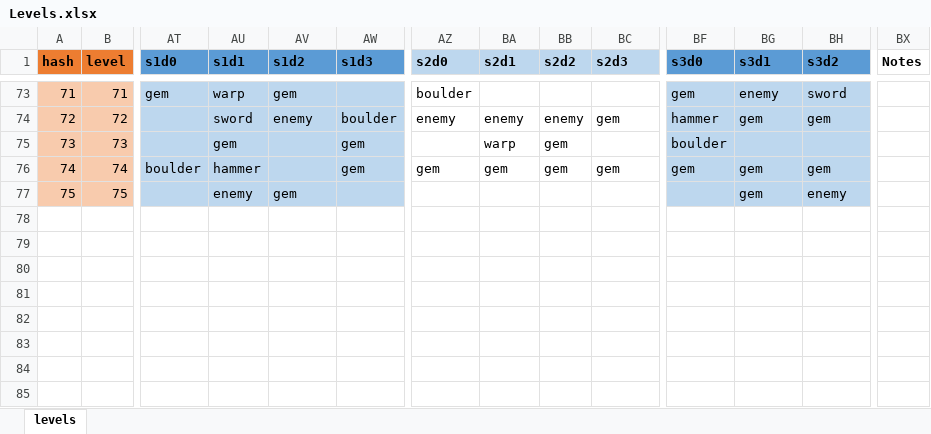
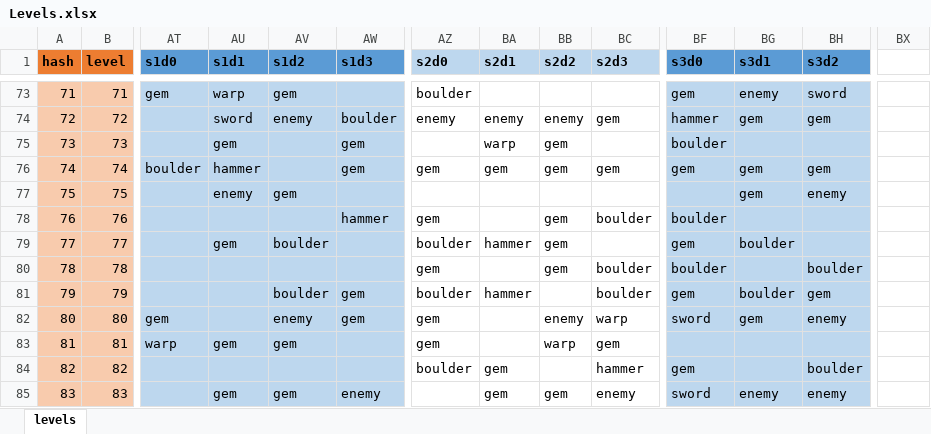
Before and after one commit to emchar1/PUZLBoy, an Excel workbook: JSON/Levels.xlsx, sheet levels, drawn as a sheet; only a part is shown, gaps mark what is left out; values as stored, in another font and other column widths than the file's, no borders; rows hold the shown columns only; the diff names each change by its address in the sheet, - before the commit and + after, or states it on an @@ line.

```diff
--- a/JSON/Levels.xlsx (sheet levels)
+++ b/JSON/Levels.xlsx (sheet levels)
-BX1: Notes
+BX1: (empty)
+row 78: 76 | 76 |  |  |  | hammer | gem |  | gem | boulder | boulder
+row 79: 77 | 77 |  | gem | boulder |  | boulder | hammer | gem |  | gem | boulder
+row 80: 78 | 78 |  |  |  |  | gem |  | gem | boulder | boulder |  | boulder
+row 81: 79 | 79 |  |  | boulder | gem | boulder | hammer |  | boulder | gem | boulder | gem
+row 82: 80 | 80 | gem |  | enemy | gem | gem |  | enemy | warp | sword | gem | enemy
+row 83: 81 | 81 | warp | gem | gem |  | gem |  | warp | gem
+row 84: 82 | 82 |  |  |  |  | boulder | gem |  | hammer | gem |  | boulder
+row 85: 83 | 83 |  | gem | gem | enemy |  | gem | gem | enemy | sword | enemy | enemy
```
Also changed, not shown: 11 other files.
